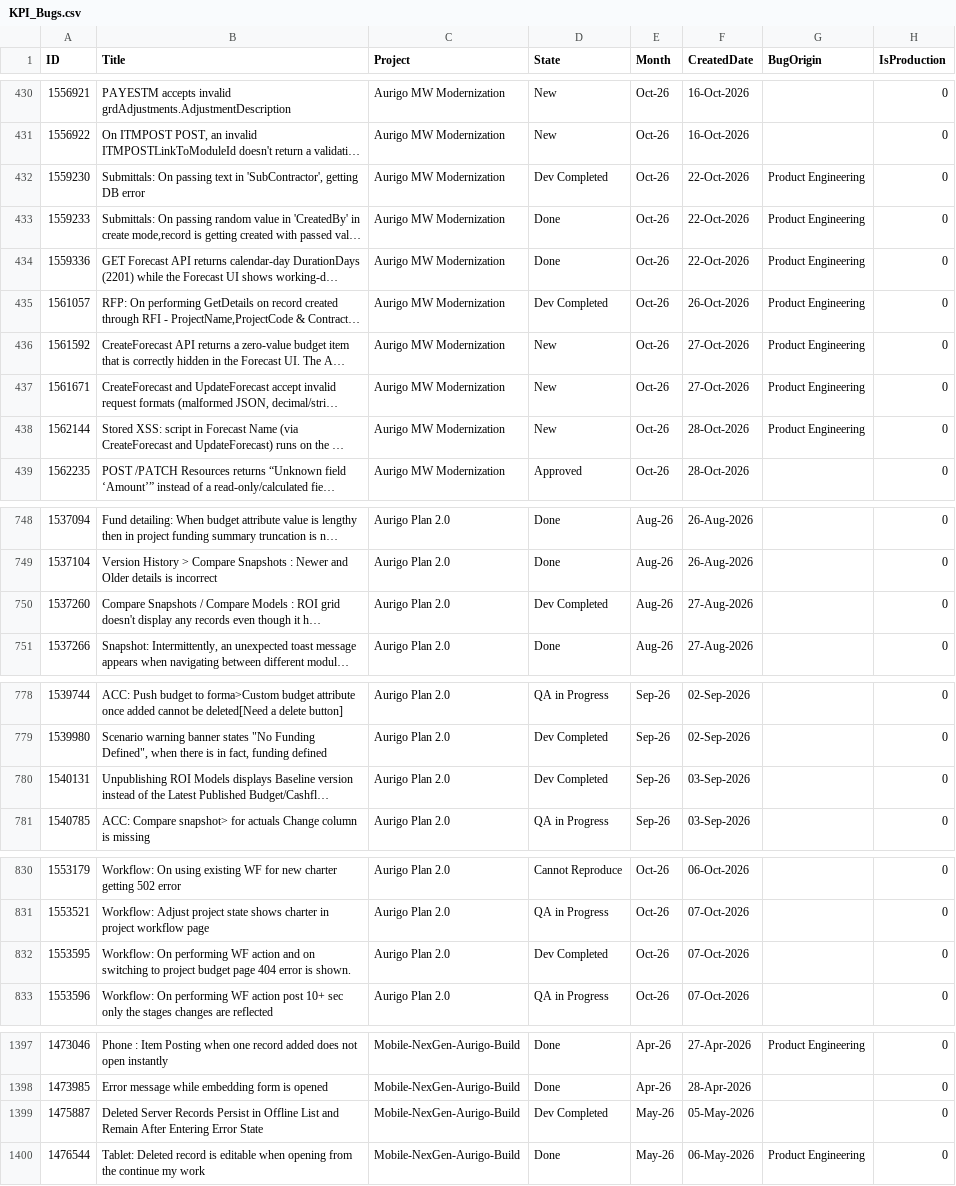
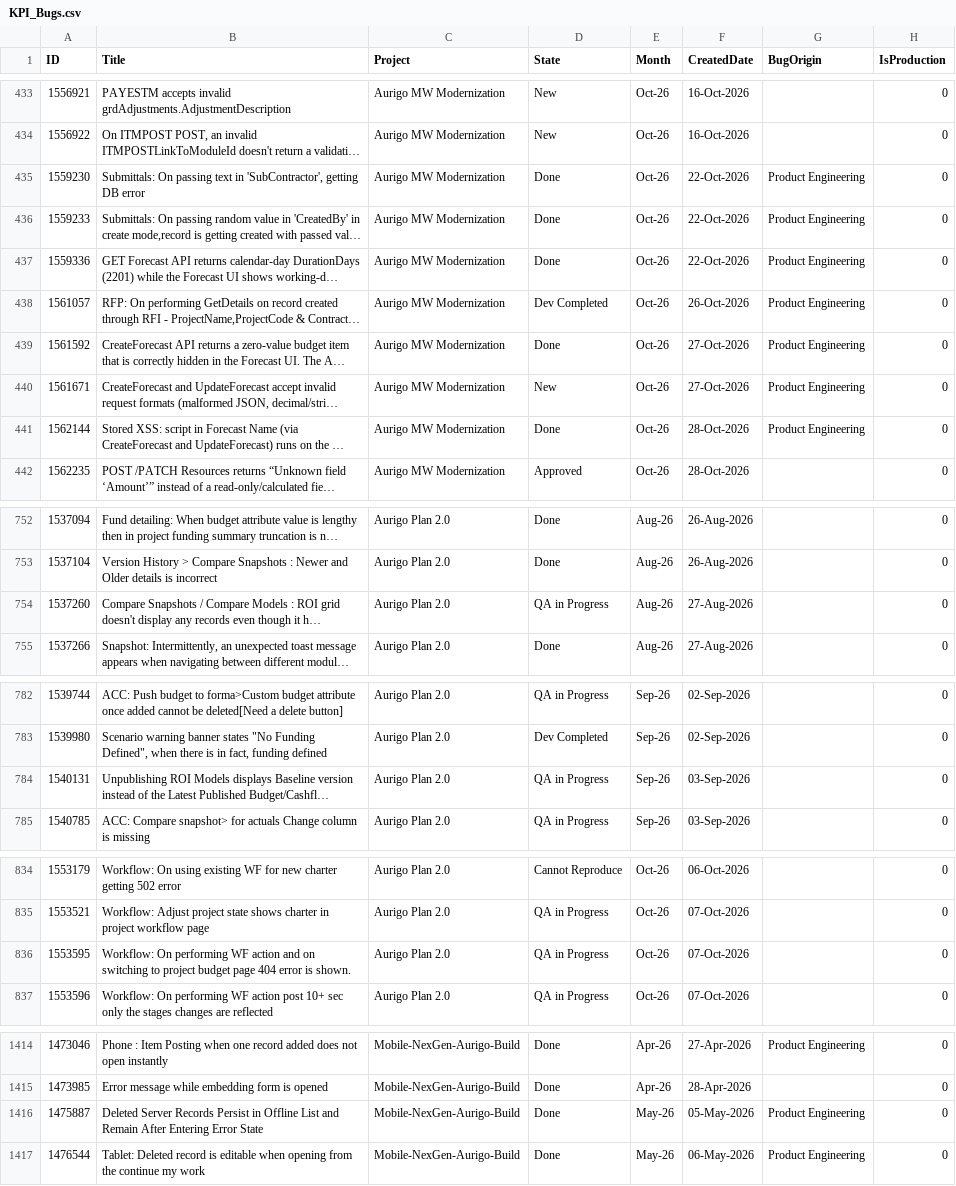
Before and after one commit to manishwali/Experiment, a CSV file: KPI_Bugs.csv, drawn as a sheet; only a part is shown, gaps mark what is left out; long unchanged cells end in …; addresses are those after the commit; the diff covers the shown part only; the diff names each change by its address in the sheet, - before the commit and + after, or states it on an @@ line.

```diff
--- a/KPI_Bugs.csv
+++ b/KPI_Bugs.csv
-D435 (State): Dev Completed
+D435 (State): Done
-D439 (State): New
+D439 (State): Done
-D441 (State): New
+D441 (State): Done
-D754 (State): Dev Completed
+D754 (State): QA in Progress
-D784 (State): Dev Completed
+D784 (State): QA in Progress
-D836 (State): Dev Completed
+D836 (State): QA in Progress
-D1416 (State): Dev Completed
+D1416 (State): Done
-G1416 (BugOrigin): (empty)
+G1416 (BugOrigin): Product Engineering
```
Also changed, not shown: 19 added rows, 2 removed rows and 11 edited cells elsewhere in this file.
